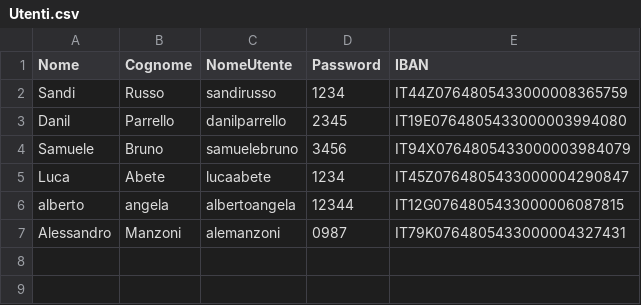
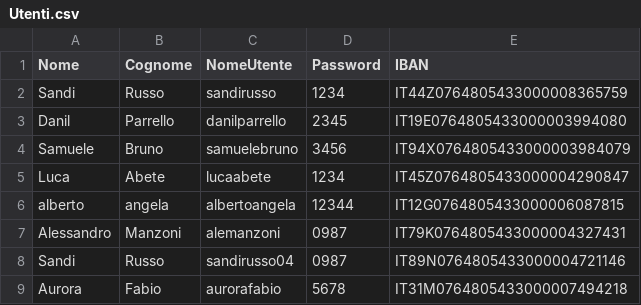
Before and after one commit to sandi-russo/Gestionale_Banca, a CSV file: Utenti.csv, drawn as a sheet.

```diff
--- a/Utenti.csv
+++ b/Utenti.csv
@@ -7 +7,3 @@ alberto,angela,albertoangela,12344,IT12G0764805433000006087815
 Alessandro,Manzoni,alemanzoni,0987,IT79K0764805433000004327431
+Sandi,Russo,sandirusso04,0987,IT89N0764805433000004721146
+Aurora,Fabio,aurorafabio,5678,IT31M0764805433000007494218
```
Also changed, not shown: 9 other files.
